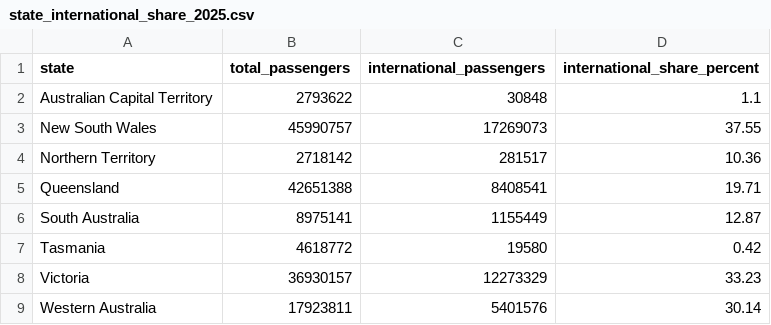
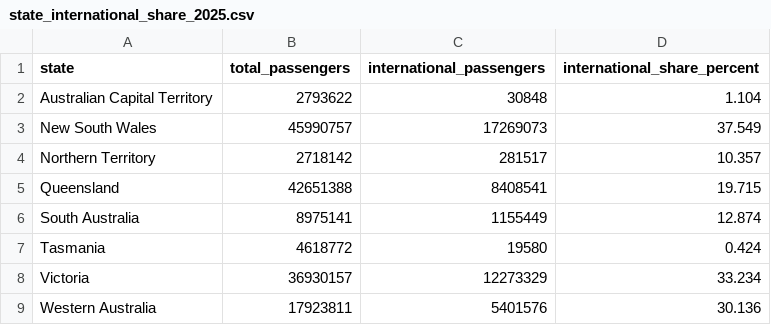
Before and after one commit to tooi0007-ops/FIT3179_DV2, a CSV file: data/processed/state_international_share_2025.csv, drawn as a sheet.

```diff
--- a/data/processed/state_international_share_2025.csv
+++ b/data/processed/state_international_share_2025.csv
@@ -1,9 +1,9 @@
 state,total_passengers,international_passengers,international_share_percent
-Australian Capital Territory,2793622,30848,1.1
-New South Wales,45990757,17269073,37.55
-Northern Territory,2718142,281517,10.36
-Queensland,42651388,8408541,19.71
-South Australia,8975141,1155449,12.87
-Tasmania,4618772,19580,0.42
-Victoria,36930157,12273329,33.23
-Western Australia,17923811,5401576,30.14
+Australian Capital Territory,2793622,30848,1.104
+New South Wales,45990757,17269073,37.549
+Northern Territory,2718142,281517,10.357
+Queensland,42651388,8408541,19.715
+South Australia,8975141,1155449,12.874
+Tasmania,4618772,19580,0.424
+Victoria,36930157,12273329,33.234
+Western Australia,17923811,5401576,30.136
```
Also changed, not shown: data/processed/route_flow_points_top10_2025.csv, 8 other files.
